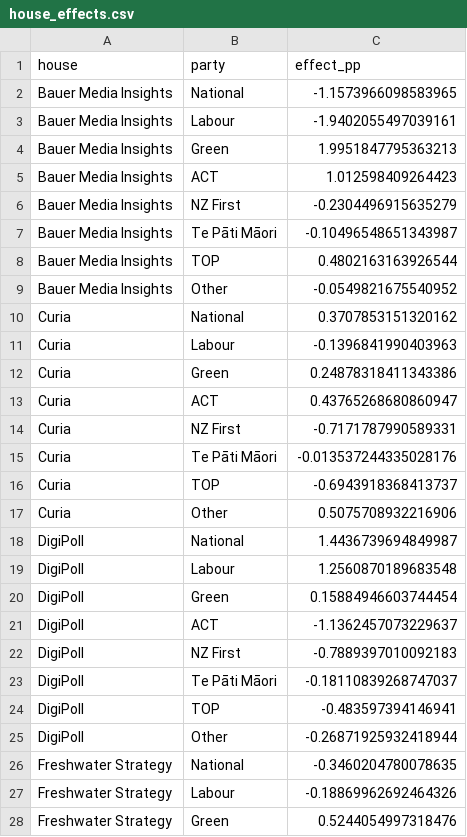
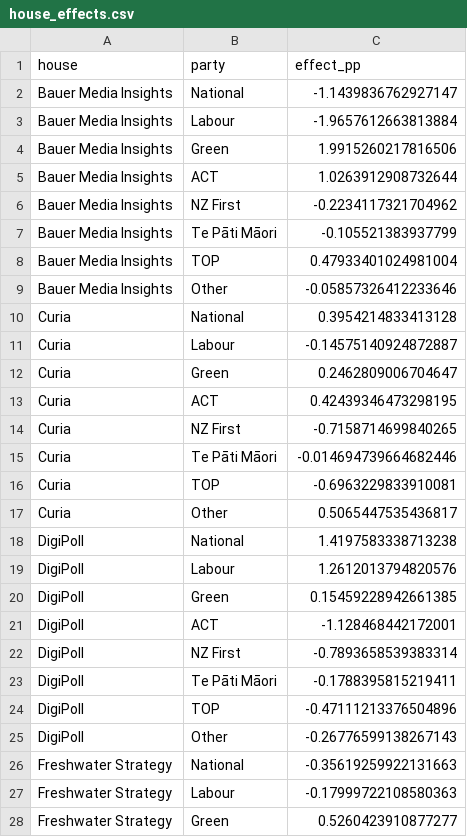
Before and after one commit to ariedotcodotnz/nz-poll-of-polls, a CSV file: output/house_effects.csv, drawn as a sheet; only a part is shown; the diff covers the shown part only.

```diff
--- a/output/house_effects.csv
+++ b/output/house_effects.csv
@@ -1,28 +1,28 @@
 house,party,effect_pp
-Bauer Media Insights,National,-1.1573966098583965
-Bauer Media Insights,Labour,-1.9402055497039161
-Bauer Media Insights,Green,1.9951847795363213
-Bauer Media Insights,ACT,1.012598409264423
-Bauer Media Insights,NZ First,-0.2304496915635279
-Bauer Media Insights,Te Pāti Māori,-0.10496548651343987
-Bauer Media Insights,TOP,0.4802163163926544
-Bauer Media Insights,Other,-0.0549821675540952
-Curia,National,0.3707853151320162
-Curia,Labour,-0.1396841990403963
-Curia,Green,0.24878318411343386
-Curia,ACT,0.43765268680860947
-Curia,NZ First,-0.7171787990589331
-Curia,Te Pāti Māori,-0.013537244335028176
-Curia,TOP,-0.6943918368413737
-Curia,Other,0.5075708932216906
-DigiPoll,National,1.4436739694849987
-DigiPoll,Labour,1.2560870189683548
-DigiPoll,Green,0.15884946603744454
-DigiPoll,ACT,-1.1362457073229637
-DigiPoll,NZ First,-0.7889397010092183
-DigiPoll,Te Pāti Māori,-0.18110839268747037
-DigiPoll,TOP,-0.483597394146941
-DigiPoll,Other,-0.26871925932418944
-Freshwater Strategy,National,-0.3460204780078635
-Freshwater Strategy,Labour,-0.18869962692464326
-Freshwater Strategy,Green,0.5244054997318476
+Bauer Media Insights,National,-1.1439836762927147
+Bauer Media Insights,Labour,-1.9657612663813884
+Bauer Media Insights,Green,1.9915260217816506
+Bauer Media Insights,ACT,1.0263912908732644
+Bauer Media Insights,NZ First,-0.2234117321704962
+Bauer Media Insights,Te Pāti Māori,-0.105521383937799
+Bauer Media Insights,TOP,0.47933401024981004
+Bauer Media Insights,Other,-0.05857326412233646
+Curia,National,0.3954214833413128
+Curia,Labour,-0.14575140924872887
+Curia,Green,0.2462809006704647
+Curia,ACT,0.42439346473298195
+Curia,NZ First,-0.7158714699840265
+Curia,Te Pāti Māori,-0.014694739664682446
+Curia,TOP,-0.6963229833910081
+Curia,Other,0.5065447535436817
+DigiPoll,National,1.4197583338713238
+DigiPoll,Labour,1.2612013794820576
+DigiPoll,Green,0.15459228942661385
+DigiPoll,ACT,-1.128468442172001
+DigiPoll,NZ First,-0.7893658539383314
+DigiPoll,Te Pāti Māori,-0.1788395815219411
+DigiPoll,TOP,-0.47111213376504896
+DigiPoll,Other,-0.26776599138267143
+Freshwater Strategy,National,-0.35619259922131663
+Freshwater Strategy,Labour,-0.17999722108580363
+Freshwater Strategy,Green,0.5260423910877277
```
Also changed, not shown: 69 edited cells elsewhere in this file, output/coalitions.csv, output/forecast.csv, 3 other files.
